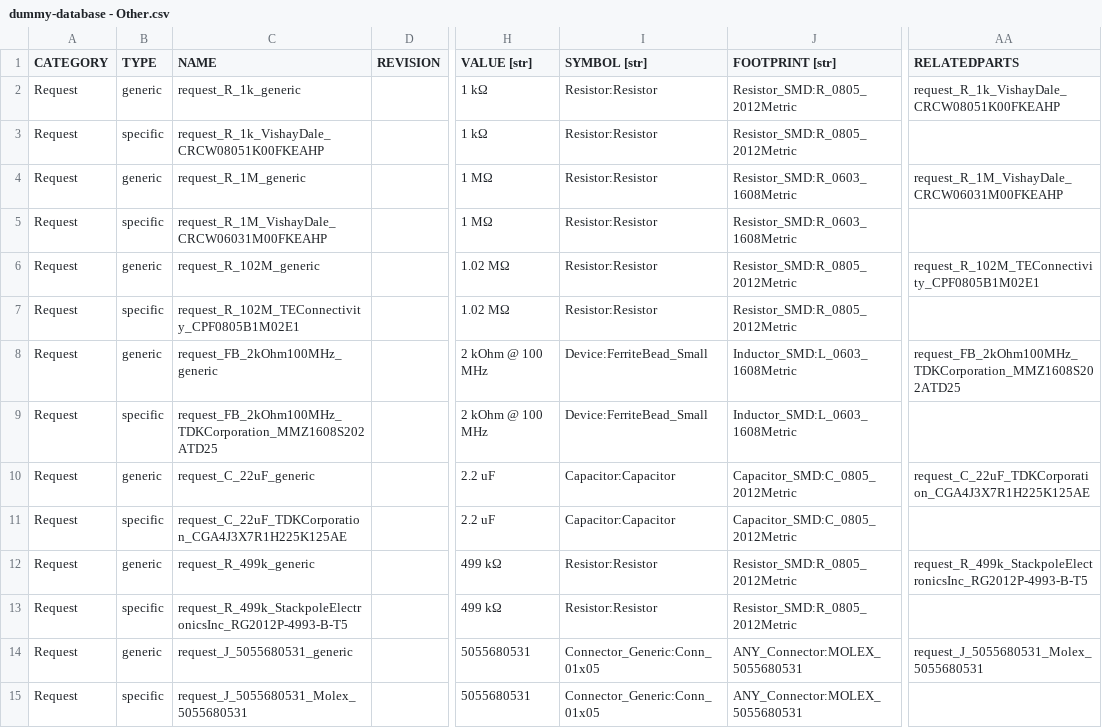
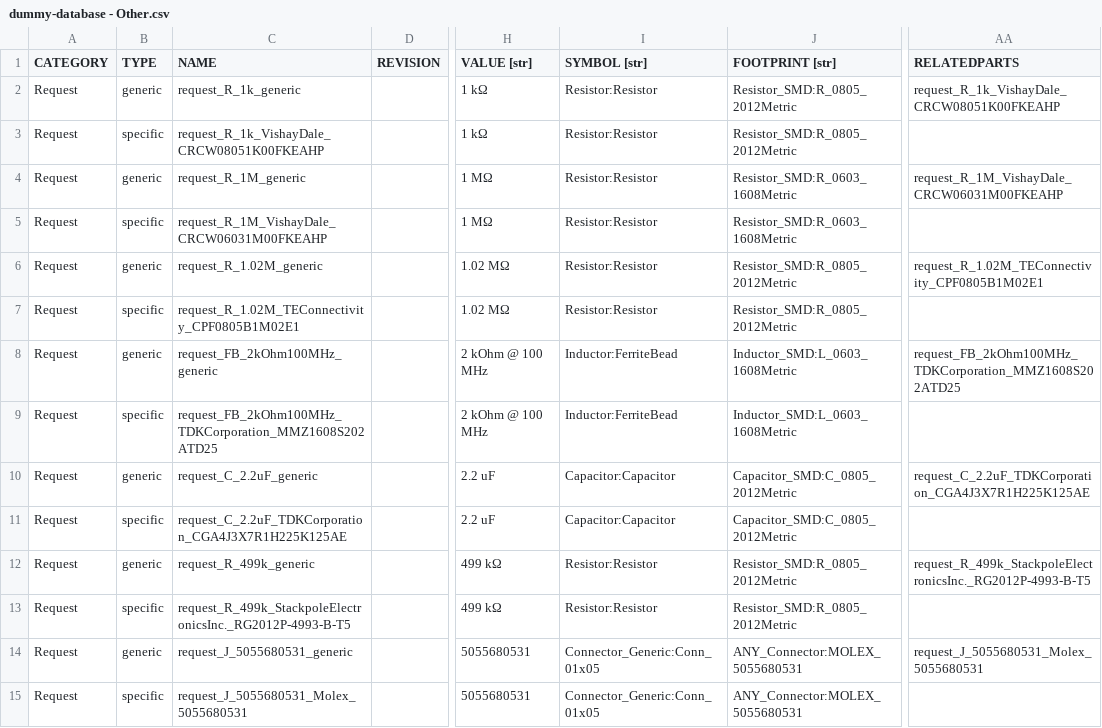
Before and after one commit to bluuas/any-inventree, a CSV file: scripts/dummy_database/dummy-database - Other.csv, drawn as a sheet; only a part is shown, gaps mark what is left out; the diff covers the shown part only; the diff names each change by its address in the sheet, - before the commit and + after, or states it on an @@ line.

```diff
--- a/scripts/dummy_database/dummy-database - Other.csv
+++ b/scripts/dummy_database/dummy-database - Other.csv
-C6 (NAME): request_R_102M_generic
+C6 (NAME): request_R_1.02M_generic
-AA6 (RELATEDPARTS): request_R_102M_TEConnectivity_CPF0805B1M02E1
+AA6 (RELATEDPARTS): request_R_1.02M_TEConnectivity_CPF0805B1M02E1
-C7 (NAME): request_R_102M_TEConnectivity_CPF0805B1M02E1
+C7 (NAME): request_R_1.02M_TEConnectivity_CPF0805B1M02E1
-I8:I9 (SYMBOL [str]): Device:FerriteBead_Small
+I8:I9 (SYMBOL [str]): Inductor:FerriteBead
-C10 (NAME): request_C_22uF_generic
+C10 (NAME): request_C_2.2uF_generic
-AA10 (RELATEDPARTS): request_C_22uF_TDKCorporation_CGA4J3X7R1H225K125AE
+AA10 (RELATEDPARTS): request_C_2.2uF_TDKCorporation_CGA4J3X7R1H225K125AE
-C11 (NAME): request_C_22uF_TDKCorporation_CGA4J3X7R1H225K125AE
+C11 (NAME): request_C_2.2uF_TDKCorporation_CGA4J3X7R1H225K125AE
-AA12 (RELATEDPARTS): request_R_499k_StackpoleElectronicsInc_RG2012P-4993-B-T5
+AA12 (RELATEDPARTS): request_R_499k_StackpoleElectronicsInc._RG2012P-4993-B-T5
-C13 (NAME): request_R_499k_StackpoleElectronicsInc_RG2012P-4993-B-T5
+C13 (NAME): request_R_499k_StackpoleElectronicsInc._RG2012P-4993-B-T5
```
Also changed, not shown: 10 edited cells elsewhere in this file, scripts/dummy_database/dummy-database - Configuration.csv, scripts/dummy_database/dummy-database - Fuse.csv, 2 other files.
